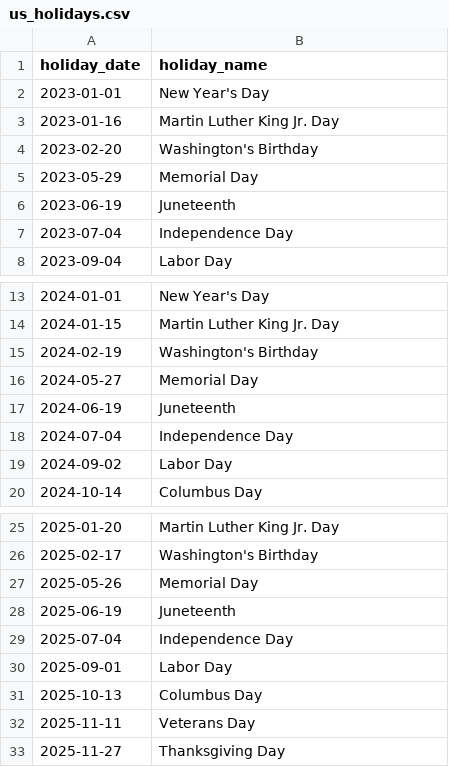
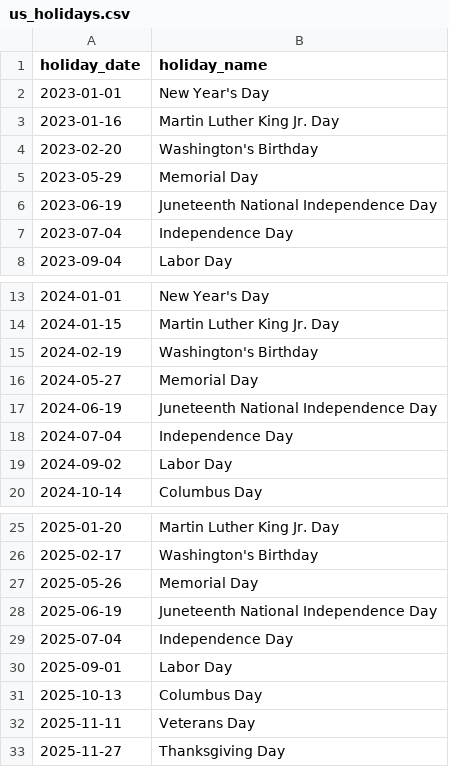
Before and after one commit to amandaliang13/nyc-taxi-pipeline, a CSV file: dbt/nyc_taxi/seeds/us_holidays.csv, drawn as a sheet; only a part is shown, gaps mark what is left out; the diff covers the shown part only.

```diff
--- a/dbt/nyc_taxi/seeds/us_holidays.csv
+++ b/dbt/nyc_taxi/seeds/us_holidays.csv
@@ -5,3 +5,3 @@ holiday_date,holiday_name
 2023-05-29,"Memorial Day"
-2023-06-19,"Juneteenth"
+2023-06-19,"Juneteenth National Independence Day"
 2023-07-04,"Independence Day"
@@ -16,3 +16,3 @@ holiday_date,holiday_name
 2024-05-27,"Memorial Day"
-2024-06-19,"Juneteenth"
+2024-06-19,"Juneteenth National Independence Day"
 2024-07-04,"Independence Day"
@@ -27,3 +27,3 @@ holiday_date,holiday_name
 2025-05-26,"Memorial Day"
-2025-06-19,"Juneteenth"
+2025-06-19,"Juneteenth National Independence Day"
 2025-07-04,"Independence Day"
```
Also changed, not shown: 56 added rows elsewhere in this file, 29 other files.
